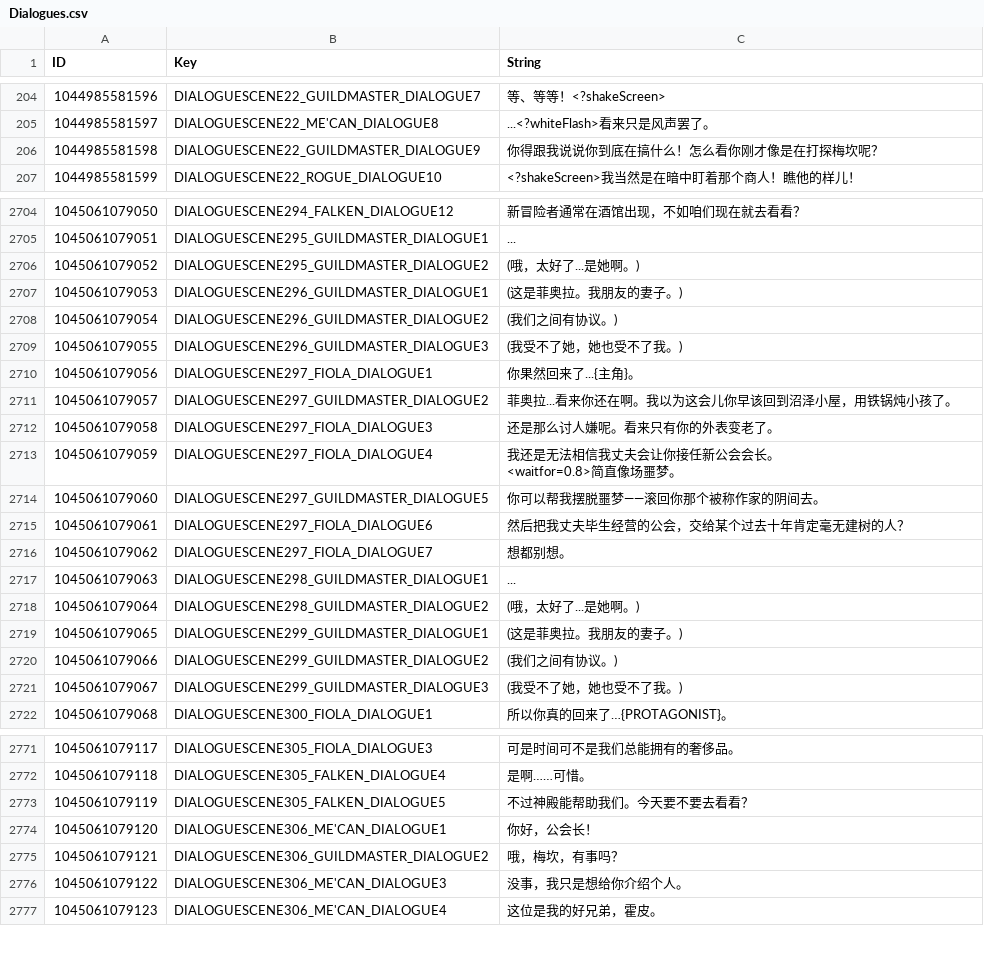
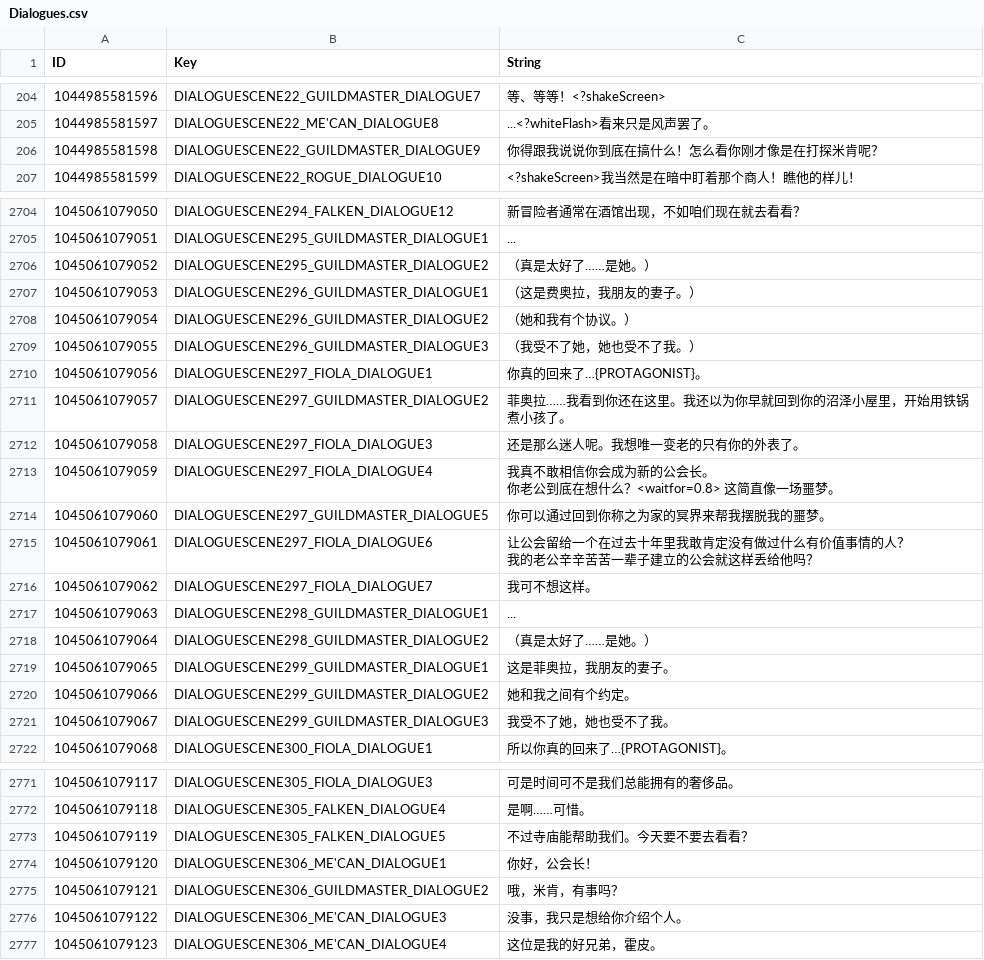
Before and after one commit to evantakami/Our-Adventurer-Guild-Chinese-Localization, a CSV file: CustomTranslation/Dialogues.csv, drawn as a sheet; only a part is shown, gaps mark what is left out; the diff covers the shown part only.

Commit message:
Add files via upload

```diff
--- a/CustomTranslation/Dialogues.csv
+++ b/CustomTranslation/Dialogues.csv
@@ -220,3 +220,3 @@
 1044985581597,DIALOGUESCENE22_ME'CAN_DIALOGUE8,...<?whiteFlash>看来只是风声罢了。
-1044985581598,DIALOGUESCENE22_GUILDMASTER_DIALOGUE9,你得跟我说说你到底在搞什么！怎么看你刚才像是在打探梅坎呢？
+1044985581598,DIALOGUESCENE22_GUILDMASTER_DIALOGUE9,你得跟我说说你到底在搞什么！怎么看你刚才像是在打探米肯呢？
 1044985581599,DIALOGUESCENE22_ROGUE_DIALOGUE10,<?shakeScreen>我当然是在暗中盯着那个商人！瞧他的样儿！
@@ -2858,19 +2859,20 @@
 1045061079051,DIALOGUESCENE295_GUILDMASTER_DIALOGUE1,...
-1045061079052,DIALOGUESCENE295_GUILDMASTER_DIALOGUE2,(哦，太好了...是她啊。)
-1045061079053,DIALOGUESCENE296_GUILDMASTER_DIALOGUE1,(这是菲奥拉。我朋友的妻子。)
-1045061079054,DIALOGUESCENE296_GUILDMASTER_DIALOGUE2,(我们之间有协议。)
-1045061079055,DIALOGUESCENE296_GUILDMASTER_DIALOGUE3,"(我受不了她，她也受不了我。)"
-1045061079056,DIALOGUESCENE297_FIOLA_DIALOGUE1,你果然回来了...{主角}。
-1045061079057,DIALOGUESCENE297_GUILDMASTER_DIALOGUE2,菲奥拉...看来你还在啊。我以为这会儿你早该回到沼泽小屋，用铁锅炖小孩了。
-1045061079058,DIALOGUESCENE297_FIOLA_DIALOGUE3,还是那么讨人嫌呢。看来只有你的外表变老了。
-1045061079059,DIALOGUESCENE297_FIOLA_DIALOGUE4,"我还是无法相信我丈夫会让你接任新公会会长。
-<waitfor=0.8>简直像场噩梦。"
-1045061079060,DIALOGUESCENE297_GUILDMASTER_DIALOGUE5,你可以帮我摆脱噩梦——滚回你那个被称作家的阴间去。
-1045061079061,DIALOGUESCENE297_FIOLA_DIALOGUE6,"然后把我丈夫毕生经营的公会，交给某个过去十年肯定毫无建树的人？"
-1045061079062,DIALOGUESCENE297_FIOLA_DIALOGUE7,想都别想。
+1045061079052,DIALOGUESCENE295_GUILDMASTER_DIALOGUE2,（真是太好了……是她。）
+1045061079053,DIALOGUESCENE296_GUILDMASTER_DIALOGUE1,（这是费奥拉，我朋友的妻子。）
+1045061079054,DIALOGUESCENE296_GUILDMASTER_DIALOGUE2,（她和我有个协议。）
+1045061079055,DIALOGUESCENE296_GUILDMASTER_DIALOGUE3,（我受不了她，她也受不了我。）
+1045061079056,DIALOGUESCENE297_FIOLA_DIALOGUE1,你真的回来了…{PROTAGONIST}。
+1045061079057,DIALOGUESCENE297_GUILDMASTER_DIALOGUE2,菲奥拉……我看到你还在这里。我还以为你早就回到你的沼泽小屋里，开始用铁锅煮小孩了。
+1045061079058,DIALOGUESCENE297_FIOLA_DIALOGUE3,还是那么迷人呢。我想唯一变老的只有你的外表了。
+1045061079059,DIALOGUESCENE297_FIOLA_DIALOGUE4,"我真不敢相信你会成为新的公会长。
+你老公到底在想什么？<waitfor=0.8> 这简直像一场噩梦。"
+1045061079060,DIALOGUESCENE297_GUILDMASTER_DIALOGUE5,你可以通过回到你称之为家的冥界来帮我摆脱我的噩梦。
+1045061079061,DIALOGUESCENE297_FIOLA_DIALOGUE6,"让公会留给一个在过去十年里我敢肯定没有做过什么有价值事情的人？
+我的老公辛辛苦苦一辈子建立的公会就这样丢给他吗？"
+1045061079062,DIALOGUESCENE297_FIOLA_DIALOGUE7,我可不想这样。
 1045061079063,DIALOGUESCENE298_GUILDMASTER_DIALOGUE1,...
-1045061079064,DIALOGUESCENE298_GUILDMASTER_DIALOGUE2,(哦，太好了...是她啊。)
-1045061079065,DIALOGUESCENE299_GUILDMASTER_DIALOGUE1,(这是菲奥拉。我朋友的妻子。)
-1045061079066,DIALOGUESCENE299_GUILDMASTER_DIALOGUE2,(我们之间有协议。)
-1045061079067,DIALOGUESCENE299_GUILDMASTER_DIALOGUE3,"(我受不了她，她也受不了我。)"
+1045061079064,DIALOGUESCENE298_GUILDMASTER_DIALOGUE2,（真是太好了……是她。）
+1045061079065,DIALOGUESCENE299_GUILDMASTER_DIALOGUE1,这是菲奥拉，我朋友的妻子。
+1045061079066,DIALOGUESCENE299_GUILDMASTER_DIALOGUE2,她和我之间有个约定。
+1045061079067,DIALOGUESCENE299_GUILDMASTER_DIALOGUE3,我受不了她，她也受不了我。
 1045061079068,DIALOGUESCENE300_FIOLA_DIALOGUE1,所以你真的回来了…{PROTAGONIST}。
@@ -2932,5 +2934,5 @@
 1045061079118,DIALOGUESCENE305_FALKEN_DIALOGUE4,是啊……可惜。
-1045061079119,DIALOGUESCENE305_FALKEN_DIALOGUE5,不过神殿能帮助我们。今天要不要去看看？
+1045061079119,DIALOGUESCENE305_FALKEN_DIALOGUE5,不过寺庙能帮助我们。今天要不要去看看？
 1045061079120,DIALOGUESCENE306_ME'CAN_DIALOGUE1,"你好，公会长！"
-1045061079121,DIALOGUESCENE306_GUILDMASTER_DIALOGUE2,"哦，梅坎，有事吗？"
+1045061079121,DIALOGUESCENE306_GUILDMASTER_DIALOGUE2,"哦，米肯，有事吗？"
 1045061079122,DIALOGUESCENE306_ME'CAN_DIALOGUE3,没事，我只是想给你介绍个人。
```
Also changed, not shown: 8 edited cells elsewhere in this file.
